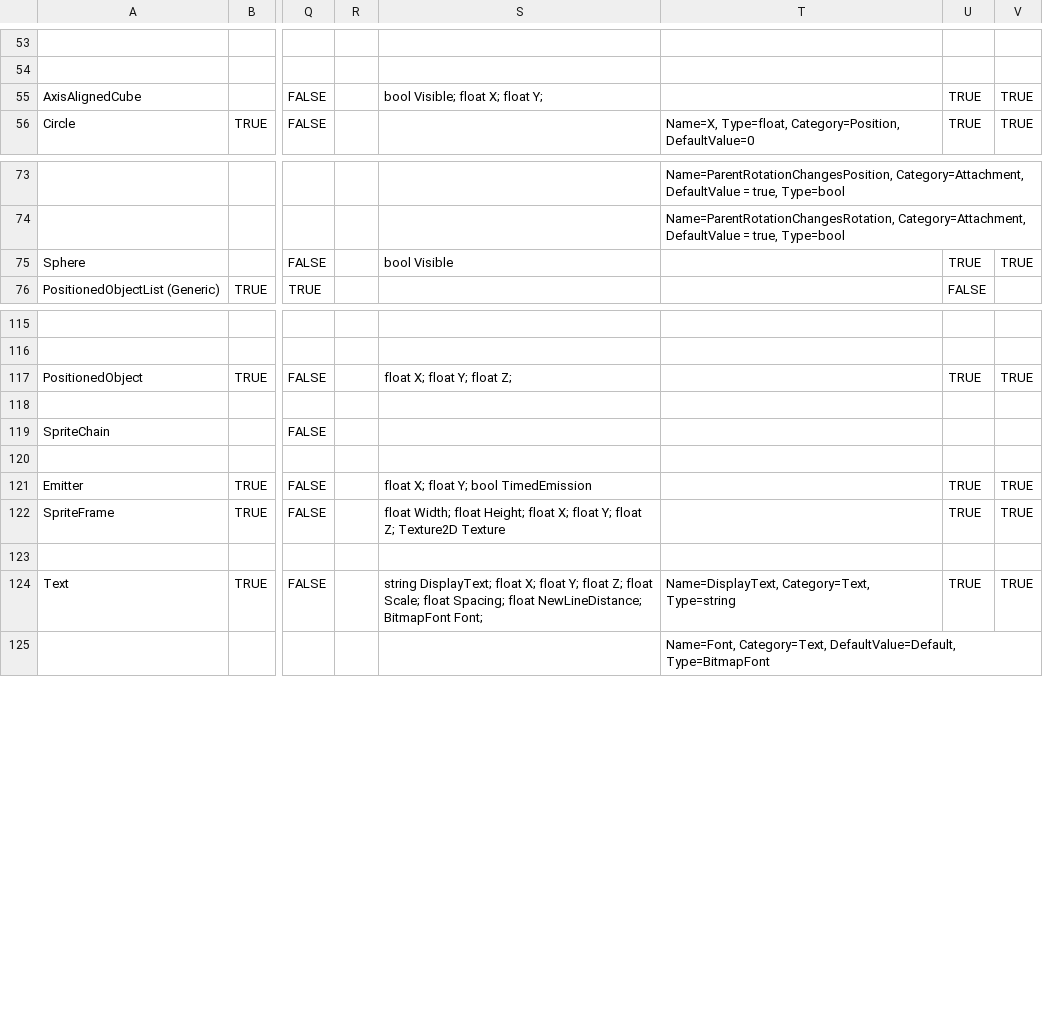
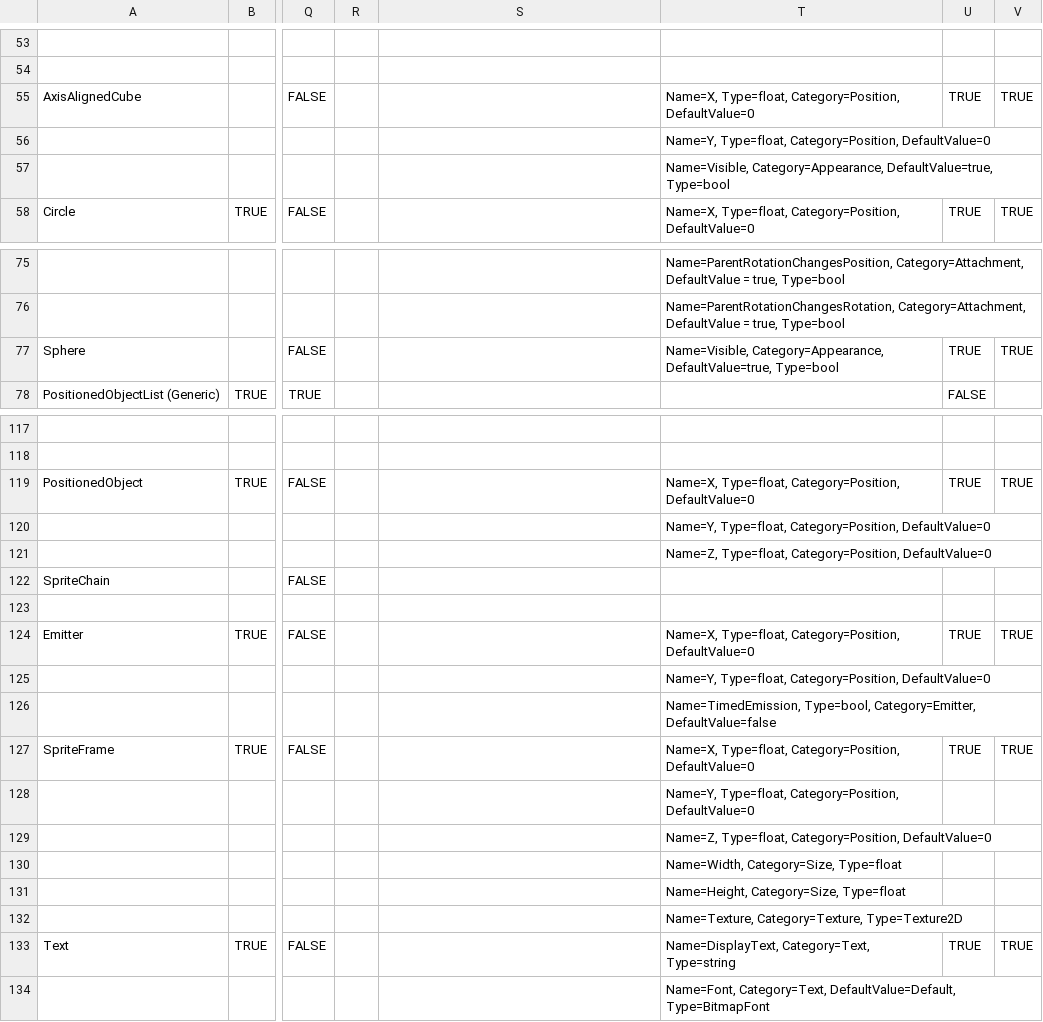
Before and after one commit to vchelaru/FlatRedBall, a CSV file: FRBDK/Glue/Glue/Content/ContentTypes.csv, drawn as a sheet; only a part is shown, gaps mark what is left out; addresses are those after the commit; rows hold the shown columns only; the diff covers the shown part only; the diff names each change by its address in the sheet, - before the commit and + after, or states it on an @@ line.

```diff
--- a/FRBDK/Glue/Glue/Content/ContentTypes.csv
+++ b/FRBDK/Glue/Glue/Content/ContentTypes.csv
-S55: bool Visible; float X; float Y;
+S55: (empty)
-T55: (empty)
+T55: Name=X, Type=float, Category=Position, DefaultValue=0
+row 56:  |  |  |  |  | Name=Y, Type=float, Category=Position, DefaultValue=0
+row 57:  |  |  |  |  | Name=Visible, Category=Appearance, DefaultValue=true, Type=bool
-S77: bool Visible
+S77: (empty)
-T77: (empty)
+T77: Name=Visible, Category=Appearance, DefaultValue=true, Type=bool
-S119: float X; float Y; float Z;
+S119: (empty)
-T119: (empty)
+T119: Name=X, Type=float, Category=Position, DefaultValue=0
-T120: (empty)
+T120: Name=Y, Type=float, Category=Position, DefaultValue=0
+row 121:  |  |  |  |  | Name=Z, Type=float, Category=Position, DefaultValue=0
-S124: float X; float Y; bool TimedEmission
+S124: (empty)
-T124: (empty)
+T124: Name=X, Type=float, Category=Position, DefaultValue=0
+row 125:  |  |  |  |  | Name=Y, Type=float, Category=Position, DefaultValue=0
+row 126:  |  |  |  |  | Name=TimedEmission, Type=bool, Category=Emitter, DefaultValue=false
-S127: float Width; float Height; float X; float Y; float Z; Texture2D Texture
+S127: (empty)
-T127: (empty)
+T127: Name=X, Type=float, Category=Position, DefaultValue=0
-T128: (empty)
+T128: Name=Y, Type=float, Category=Position, DefaultValue=0
+row 129:  |  |  |  |  | Name=Z, Type=float, Category=Position, DefaultValue=0
+row 130:  |  |  |  |  | Name=Width, Category=Size, Type=float
+row 131:  |  |  |  |  | Name=Height, Category=Size, Type=float
+row 132:  |  |  |  |  | Name=Texture, Category=Texture, Type=Texture2D
-S133: string DisplayText; float X; float Y; float Z; float Scale; float Spacing; float NewLineDistance; BitmapFont Font;
+S133: (empty)
```
Also changed, not shown: 1 edited cell elsewhere in this file, 10 other files.
